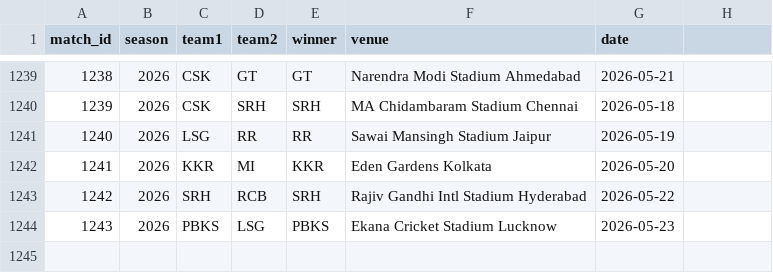
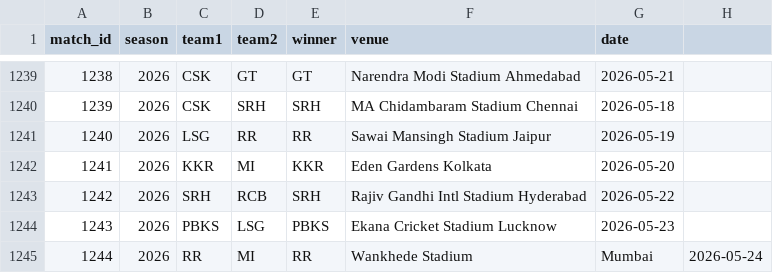
Before and after one commit to inkspilledmedia/ipl-system, a CSV file: data/matches.csv, drawn as a sheet; only a part is shown, gaps mark what is left out.

Commit message:
Added match: RR vs MI - RR won at Wankhede Stadium, Mumbai

```diff
--- a/data/matches.csv
+++ b/data/matches.csv
@@ -1244 +1244,2 @@ match_id,season,team1,team2,winner,venue,date
 1243,2026,PBKS,LSG,PBKS,Ekana Cricket Stadium Lucknow,2026-05-23
+1244,2026,RR,MI,RR,Wankhede Stadium, Mumbai,2026-05-24
```
